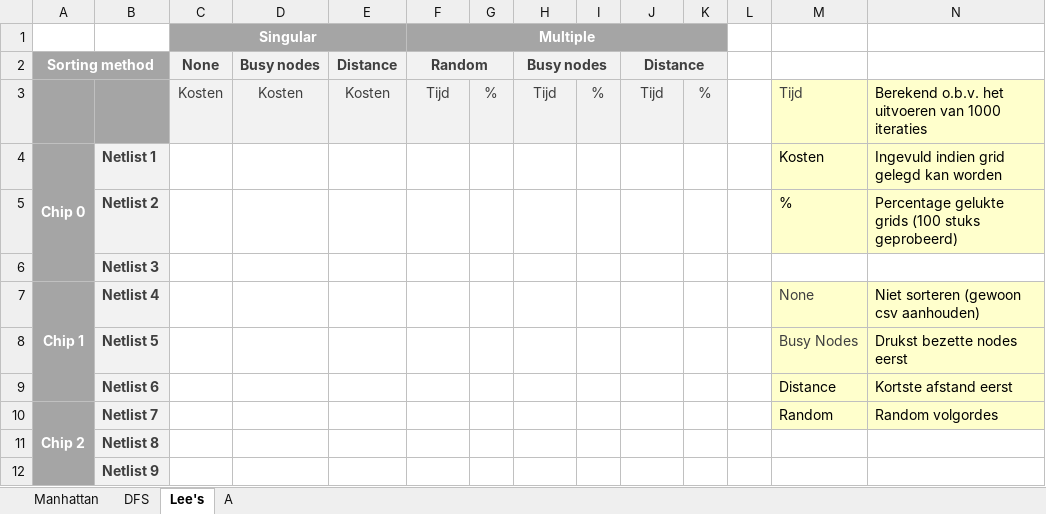
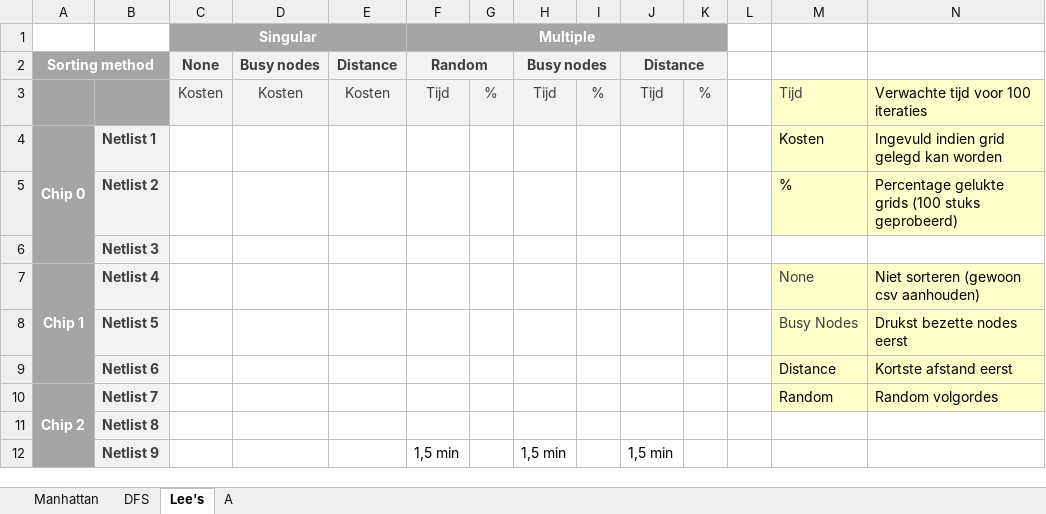
Before and after one commit to mrutjes/Wijsneuzen, an Excel workbook: algoritmen_prestaties.xlsx, sheet Lee's, drawn as a sheet; values as stored, in another font and other column widths than the file's, no borders; the diff names each change by its address in the sheet, - before the commit and + after, or states it on an @@ line.

Commit message:
Verwachte runtijden genoteerd

```diff
--- a/algoritmen_prestaties.xlsx (sheet Lee's)
+++ b/algoritmen_prestaties.xlsx (sheet Lee's)
-N3: Berekend o.b.v. het uitvoeren van 1000 iteraties
+N3: Verwachte tijd voor 100 iteraties
-F12: (empty)
+F12: 1,5 min
-H12: (empty)
+H12: 1,5 min
-J12: (empty)
+J12: 1,5 min
```
Also changed, not shown: sheet Manhattan, sheet A, sheet DFS, 2 other files.
